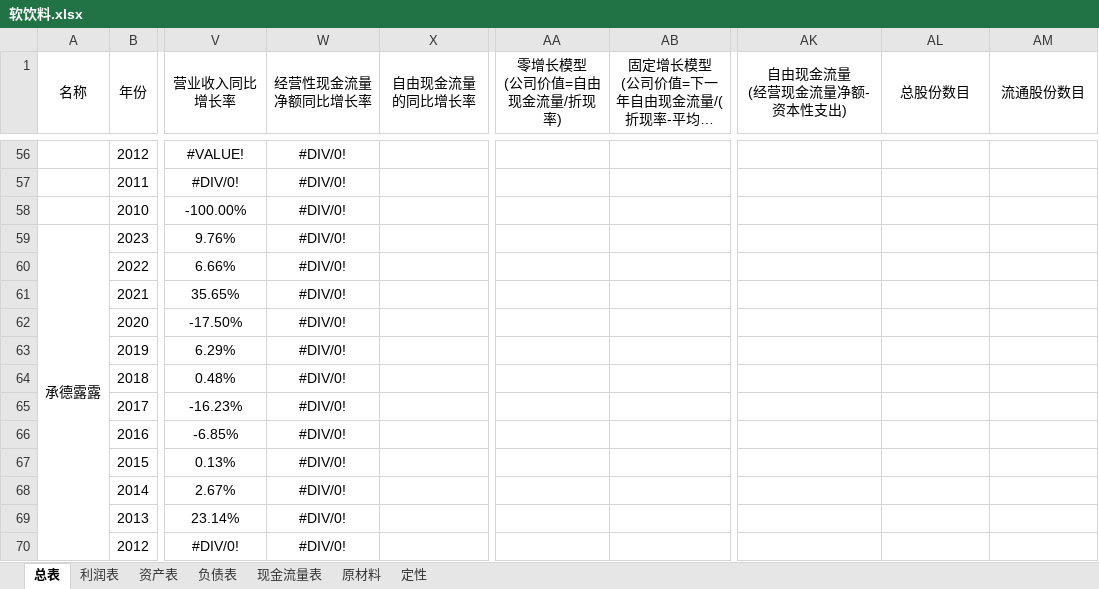
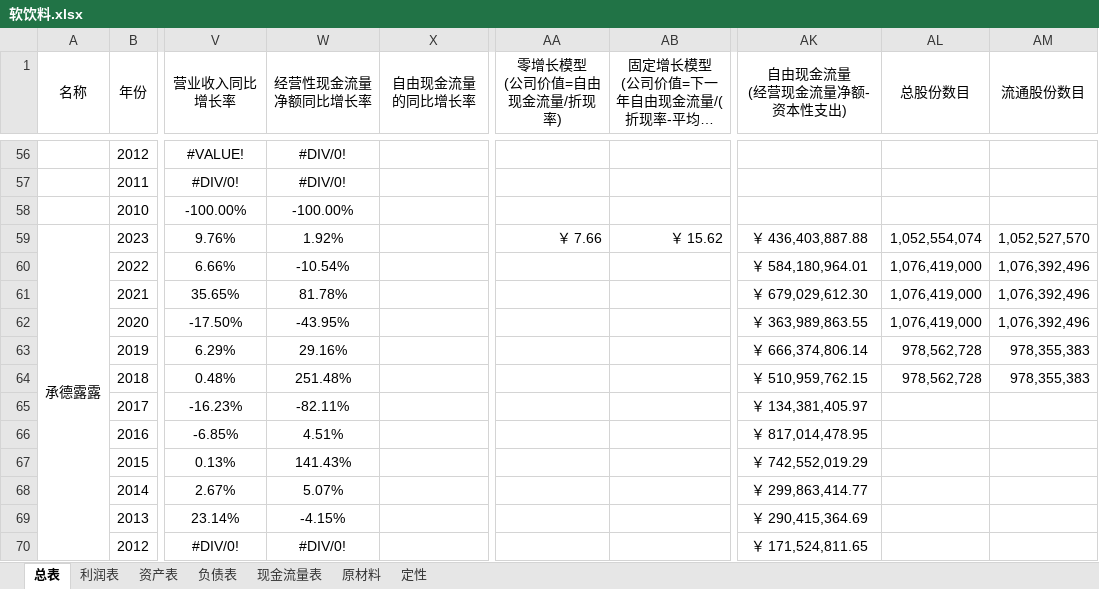
Before and after one commit to leaves-27/finance, an Excel workbook: 行业/食品饮料/软饮料/软饮料.xlsx, sheet 总表, drawn as a sheet; only a part is shown, gaps mark what is left out; long unchanged cells end in …; values as stored, in another font and other column widths than the file's, no borders; the diff covers the shown part only; the diff names each change by its address in the sheet, - before the commit and + after, or states it on an @@ line.

```diff
--- a/行业/食品饮料/软饮料/软饮料.xlsx (sheet 总表)
+++ b/行业/食品饮料/软饮料/软饮料.xlsx (sheet 总表)
-W58 (经营性现金流量净额同比增长率): #DIV/0!
+W58 (经营性现金流量净额同比增长率): -100.00%
-W59 (经营性现金流量净额同比增长率): #DIV/0!
+W59 (经营性现金流量净额同比增长率): 1.92%
-AA59 (零增长模型 (公司价值=自由现金流量/折现率)): (empty)
+AA59 (零增长模型 (公司价值=自由现金流量/折现率)): ￥ 7.66
-AB59: (empty)
+AB59: ￥ 15.62
-AK59 (自由现金流量 (经营现金流量净额-资本性支出)): (empty)
+AK59 (自由现金流量 (经营现金流量净额-资本性支出)): ￥ 436,403,887.88
-AL59 (总股份数目): (empty)
+AL59 (总股份数目): 1,052,554,074
-AM59 (流通股份数目): (empty)
+AM59 (流通股份数目): 1,052,527,570
-W60 (经营性现金流量净额同比增长率): #DIV/0!
+W60 (经营性现金流量净额同比增长率): -10.54%
-AK60 (自由现金流量 (经营现金流量净额-资本性支出)): (empty)
+AK60 (自由现金流量 (经营现金流量净额-资本性支出)): ￥ 584,180,964.01
-AL60:AL62 (总股份数目): (empty)
+AL60:AL62 (总股份数目): 1,076,419,000
-AM60:AM62 (流通股份数目): (empty)
+AM60:AM62 (流通股份数目): 1,076,392,496
-W61 (经营性现金流量净额同比增长率): #DIV/0!
+W61 (经营性现金流量净额同比增长率): 81.78%
-AK61 (自由现金流量 (经营现金流量净额-资本性支出)): (empty)
+AK61 (自由现金流量 (经营现金流量净额-资本性支出)): ￥ 679,029,612.30
-W62 (经营性现金流量净额同比增长率): #DIV/0!
+W62 (经营性现金流量净额同比增长率): -43.95%
-AK62 (自由现金流量 (经营现金流量净额-资本性支出)): (empty)
+AK62 (自由现金流量 (经营现金流量净额-资本性支出)): ￥ 363,989,863.55
-W63 (经营性现金流量净额同比增长率): #DIV/0!
+W63 (经营性现金流量净额同比增长率): 29.16%
-AK63 (自由现金流量 (经营现金流量净额-资本性支出)): (empty)
+AK63 (自由现金流量 (经营现金流量净额-资本性支出)): ￥ 666,374,806.14
-AL63:AL64 (总股份数目): (empty)
+AL63:AL64 (总股份数目): 978,562,728
-AM63:AM64 (流通股份数目): (empty)
+AM63:AM64 (流通股份数目): 978,355,383
-W64 (经营性现金流量净额同比增长率): #DIV/0!
+W64 (经营性现金流量净额同比增长率): 251.48%
-AK64 (自由现金流量 (经营现金流量净额-资本性支出)): (empty)
+AK64 (自由现金流量 (经营现金流量净额-资本性支出)): ￥ 510,959,762.15
-W65 (经营性现金流量净额同比增长率): #DIV/0!
+W65 (经营性现金流量净额同比增长率): -82.11%
-AK65 (自由现金流量 (经营现金流量净额-资本性支出)): (empty)
+AK65 (自由现金流量 (经营现金流量净额-资本性支出)): ￥ 134,381,405.97
-W66 (经营性现金流量净额同比增长率): #DIV/0!
+W66 (经营性现金流量净额同比增长率): 4.51%
-AK66 (自由现金流量 (经营现金流量净额-资本性支出)): (empty)
+AK66 (自由现金流量 (经营现金流量净额-资本性支出)): ￥ 817,014,478.95
-W67 (经营性现金流量净额同比增长率): #DIV/0!
+W67 (经营性现金流量净额同比增长率): 141.43%
-AK67 (自由现金流量 (经营现金流量净额-资本性支出)): (empty)
+AK67 (自由现金流量 (经营现金流量净额-资本性支出)): ￥ 742,552,019.29
-W68 (经营性现金流量净额同比增长率): #DIV/0!
+W68 (经营性现金流量净额同比增长率): 5.07%
-AK68 (自由现金流量 (经营现金流量净额-资本性支出)): (empty)
+AK68 (自由现金流量 (经营现金流量净额-资本性支出)): ￥ 299,863,414.77
-W69 (经营性现金流量净额同比增长率): #DIV/0!
+W69 (经营性现金流量净额同比增长率): -4.15%
-AK69 (自由现金流量 (经营现金流量净额-资本性支出)): (empty)
+AK69 (自由现金流量 (经营现金流量净额-资本性支出)): ￥ 290,415,364.69
-AK70 (自由现金流量 (经营现金流量净额-资本性支出)): (empty)
+AK70 (自由现金流量 (经营现金流量净额-资本性支出)): ￥ 171,524,811.65
```
Also changed, not shown: 2 edited cells elsewhere in this sheet, sheet 现金流量表, sheet 负债表, 1 other file.
